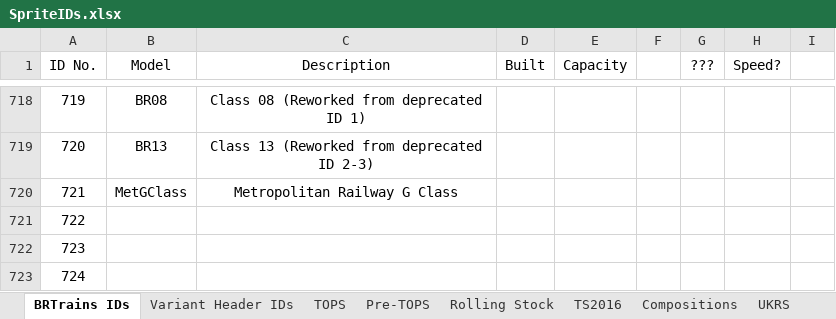
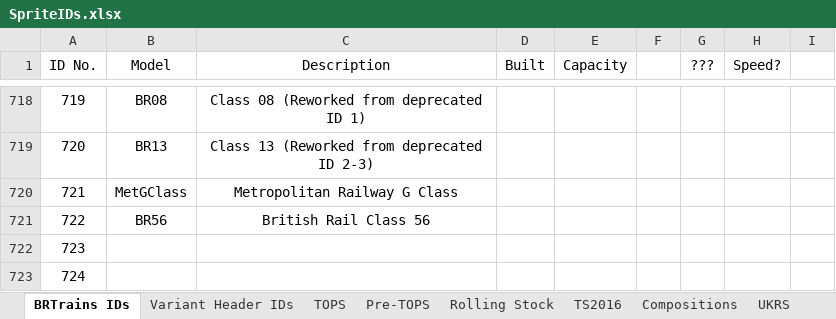
Before and after one commit to BRTrains/BRTrains2, an Excel workbook: docs/SpriteIDs.xlsx, sheet BRTrains IDs, drawn as a sheet; only a part is shown, gaps mark what is left out; values as stored, in another font and other column widths than the file's, no borders; the diff names each change by its address in the sheet, - before the commit and + after, or states it on an @@ line.

```diff
--- a/docs/SpriteIDs.xlsx (sheet BRTrains IDs)
+++ b/docs/SpriteIDs.xlsx (sheet BRTrains IDs)
-B721 (Model): (empty)
+B721 (Model): BR56
-C721 (Description): (empty)
+C721 (Description): British Rail Class 56
```
Also changed, not shown: 2 other files.
